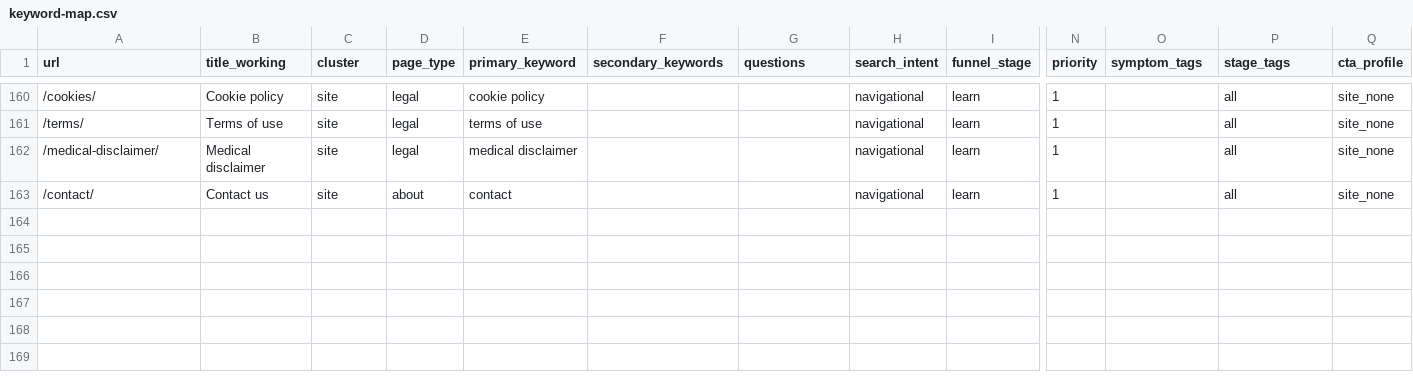
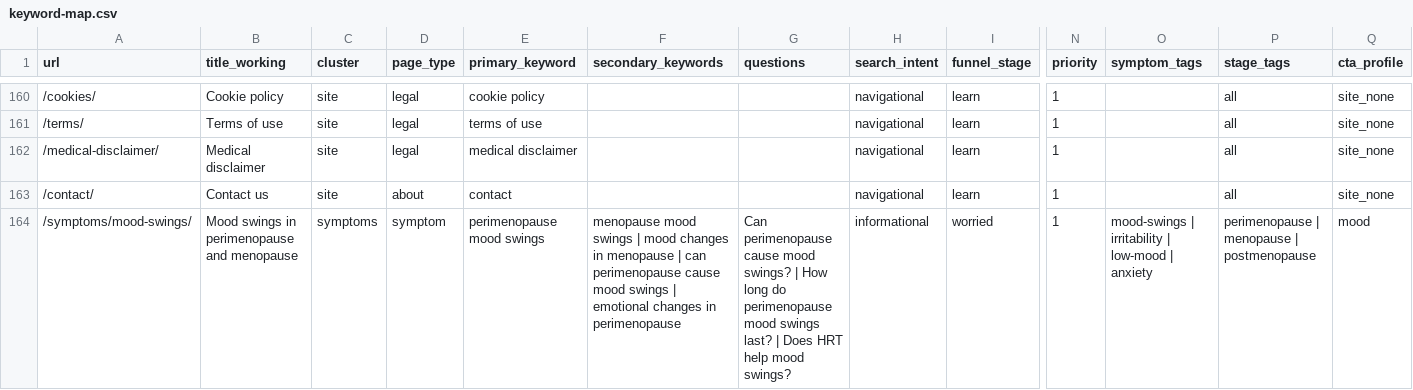
Before and after one commit to Bilalabbasid/women, a CSV file: content/_plan/keyword-map.csv, drawn as a sheet; only a part is shown, gaps mark what is left out; rows hold the shown columns only; the diff names each change by its address in the sheet, - before the commit and + after, or states it on an @@ line.

```diff
--- a/content/_plan/keyword-map.csv
+++ b/content/_plan/keyword-map.csv
+row 164: /symptoms/mood-swings/ | Mood swings in perimenopause and menopause | symptoms | symptom | perimenopause mood swings | menopause mood swings | mood changes in menopause | can perimenopause cause mood swings | emotional changes in perimenopause | Can perimenopause cause mood swings? | How long do perimenopause mood swings last? | Does HRT help mood swings? | informational | worried | 1 | mood-swings | irritability | low-mood | anxiety | perimenopause | menopause | postmenopause | mood
```
Also changed, not shown: 7 other files.
